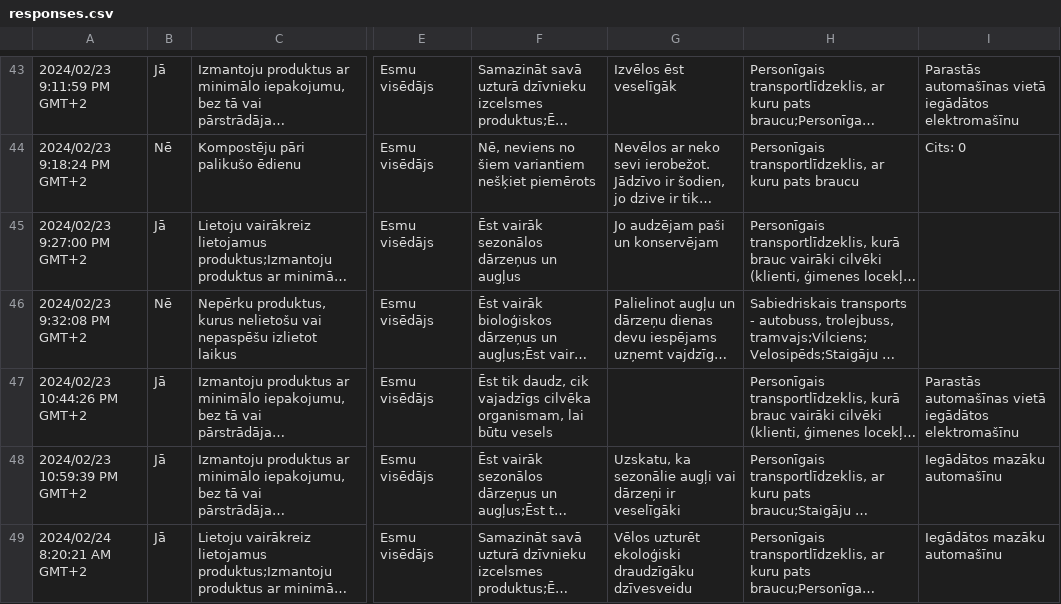
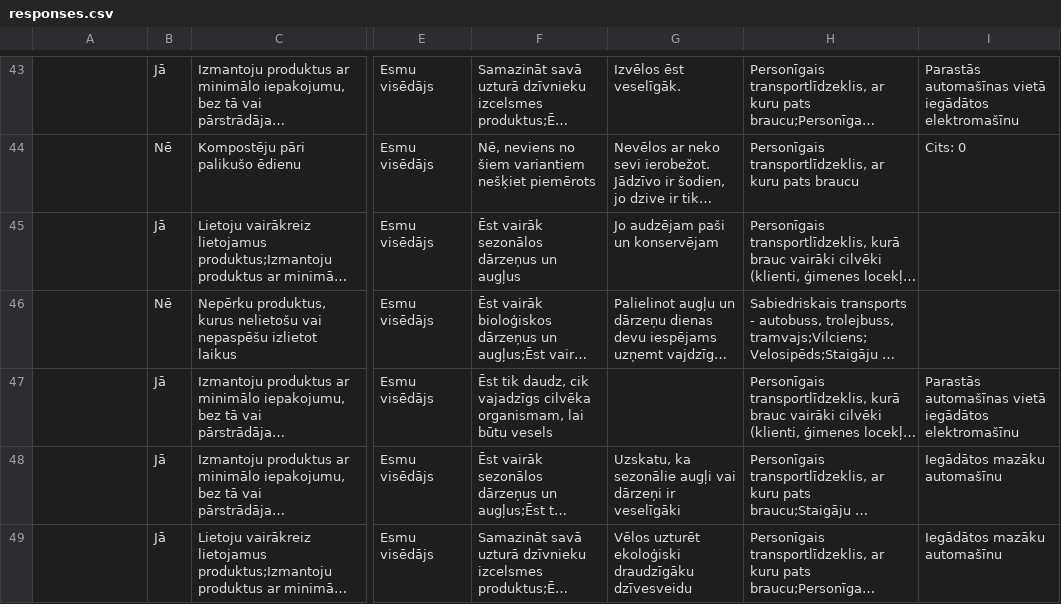
Before and after one commit to jorenchik/clever-csv-reading, a CSV file: responses.csv, drawn as a sheet; only a part is shown, gaps mark what is left out; long unchanged cells end in …; the diff covers the shown part only; the diff names each change by its address in the sheet, - before the commit and + after, or states it on an @@ line.

```diff
--- a/responses.csv
+++ b/responses.csv
-A43: 2024/02/23 9:11:59 PM GMT+2
+A43: (empty)
-G43: Izvēlos ēst veselīgāk
+G43: Izvēlos ēst veselīgāk.
-A44: 2024/02/23 9:18:24 PM GMT+2
+A44: (empty)
-A45: 2024/02/23 9:27:00 PM GMT+2
+A45: (empty)
-A46: 2024/02/23 9:32:08 PM GMT+2
+A46: (empty)
-A47: 2024/02/23 10:44:26 PM GMT+2
+A47: (empty)
-A48: 2024/02/23 10:59:39 PM GMT+2
+A48: (empty)
-A49: 2024/02/24 8:20:21 AM GMT+2
+A49: (empty)
```
Also changed, not shown: 72 edited cells elsewhere in this file, 1 other file.
